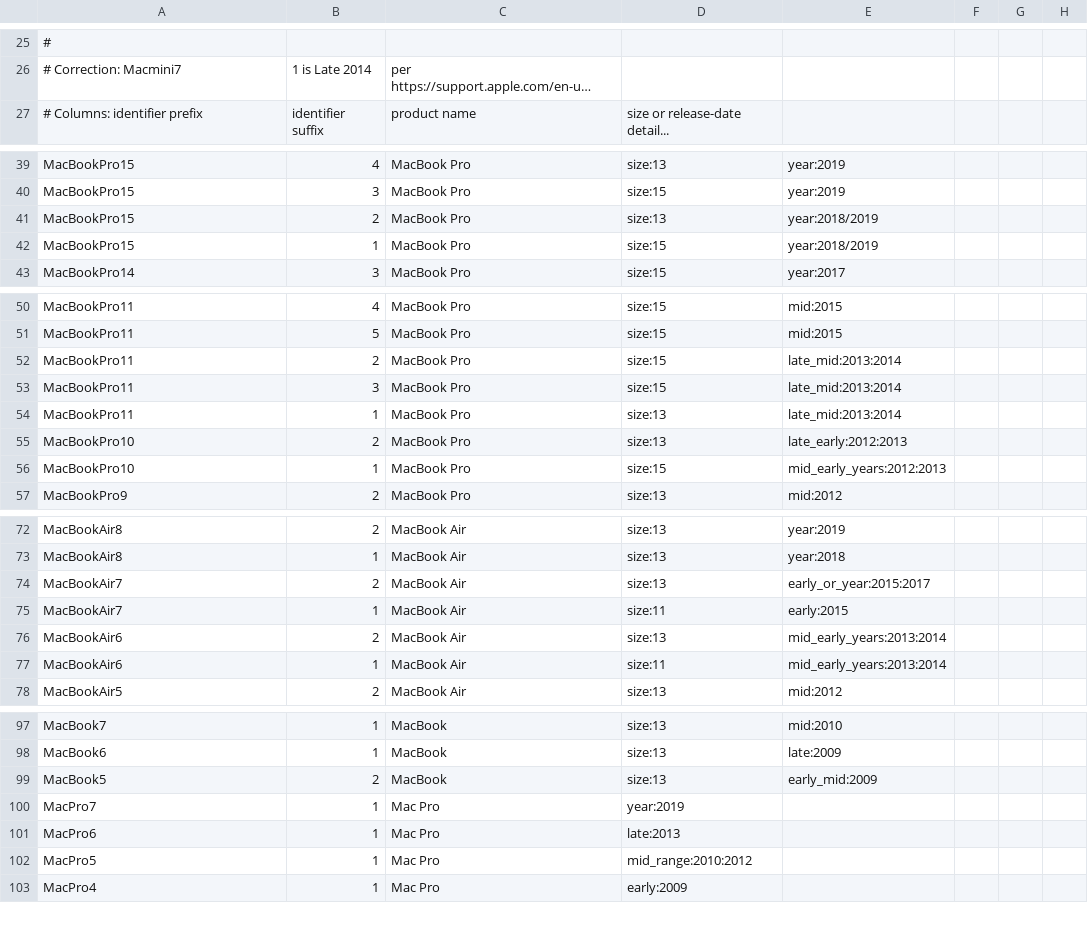
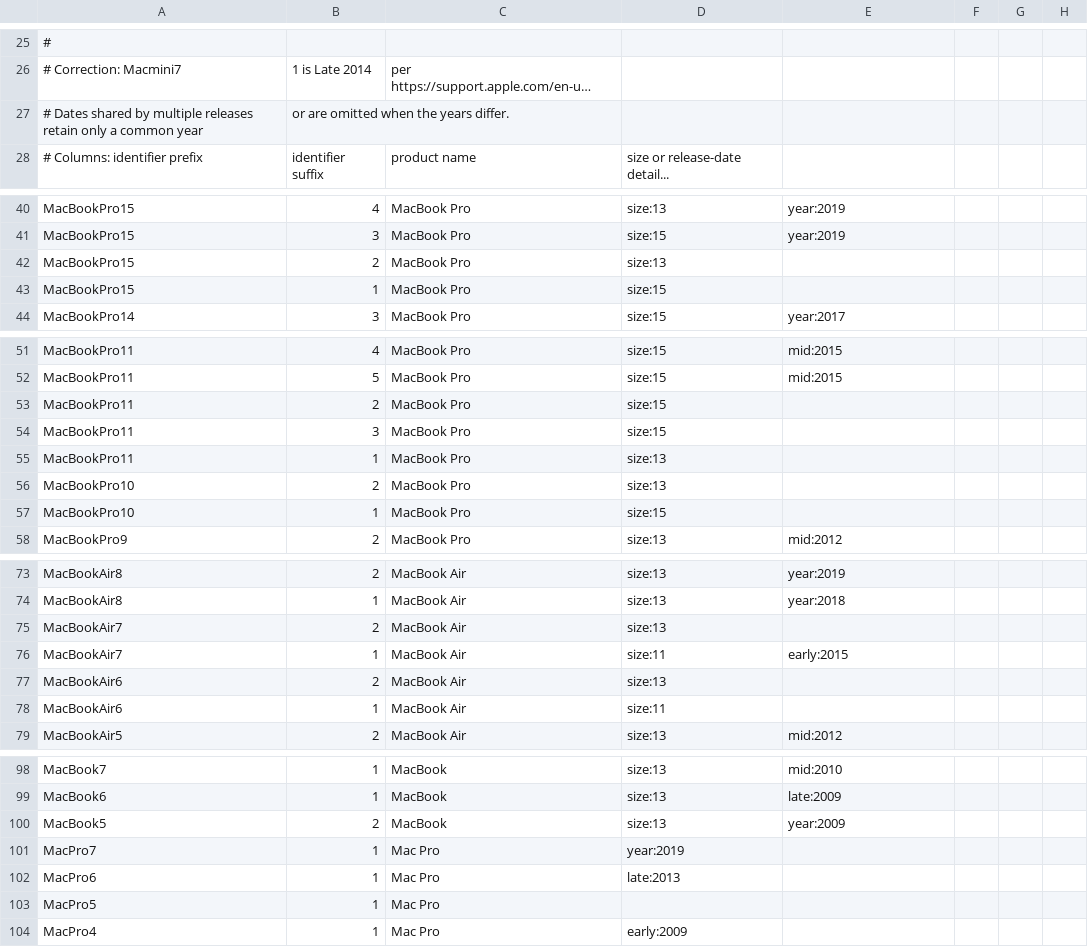
Before and after one commit to HMCL-dev/HMCL, a CSV file: HMCLCore/src/main/resources/assets/platform/mac-models.csv, drawn as a sheet; only a part is shown, gaps mark what is left out; long unchanged cells end in …; addresses are those after the commit; the diff covers the shown part only; the diff names each change by its address in the sheet, - before the commit and + after, or states it on an @@ line.

```diff
--- a/HMCLCore/src/main/resources/assets/platform/mac-models.csv
+++ b/HMCLCore/src/main/resources/assets/platform/mac-models.csv
+row 27: # Dates shared by multiple releases retain only a common year | or are omitted when the years differ.
-E42:E43: year:2018/2019
+E42:E43: (empty)
-E53:E55: late_mid:2013:2014
+E53:E55: (empty)
-E56: late_early:2012:2013
+E56: (empty)
-E57: mid_early_years:2012:2013
+E57: (empty)
-E75: early_or_year:2015:2017
+E75: (empty)
-E77:E78: mid_early_years:2013:2014
+E77:E78: (empty)
-E100: early_mid:2009
+E100: year:2009
-D103: mid_range:2010:2012
+D103: (empty)
```
Also changed, not shown: 3 edited cells elsewhere in this file, 11 other files.
